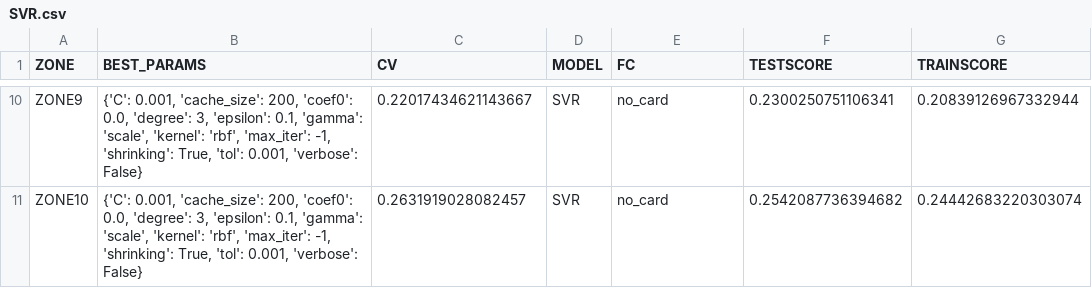
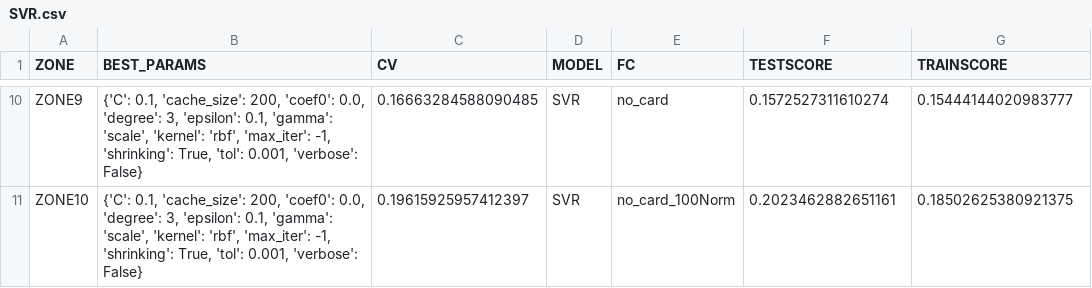
Before and after one commit to christine-berlin/Capstone_WindPowerPredicting, a CSV file: results/SVR.csv, drawn as a sheet; only a part is shown, gaps mark what is left out; the diff covers the shown part only; the diff names each change by its address in the sheet, - before the commit and + after, or states it on an @@ line.

```diff
--- a/results/SVR.csv
+++ b/results/SVR.csv
-B10:B11 (BEST_PARAMS): {'C': 0.001, 'cache_size': 200,…
+B10:B11 (BEST_PARAMS): {'C': 0.1, 'cache_size': 200,…
-C10 (CV): 0.22017434621143667
+C10 (CV): 0.16663284588090485
-F10 (TESTSCORE): 0.2300250751106341
+F10 (TESTSCORE): 0.1572527311610274
-G10 (TRAINSCORE): 0.20839126967332944
+G10 (TRAINSCORE): 0.15444144020983777
-C11 (CV): 0.2631919028082457
+C11 (CV): 0.19615925957412397
-E11 (FC): no_card
+E11 (FC): no_card_100Norm
-F11 (TESTSCORE): 0.2542087736394682
+F11 (TESTSCORE): 0.2023462882651161
-G11 (TRAINSCORE): 0.24442683220303074
+G11 (TRAINSCORE): 0.18502625380921375
```
Also changed, not shown: 34 edited cells elsewhere in this file, 3 other files.
